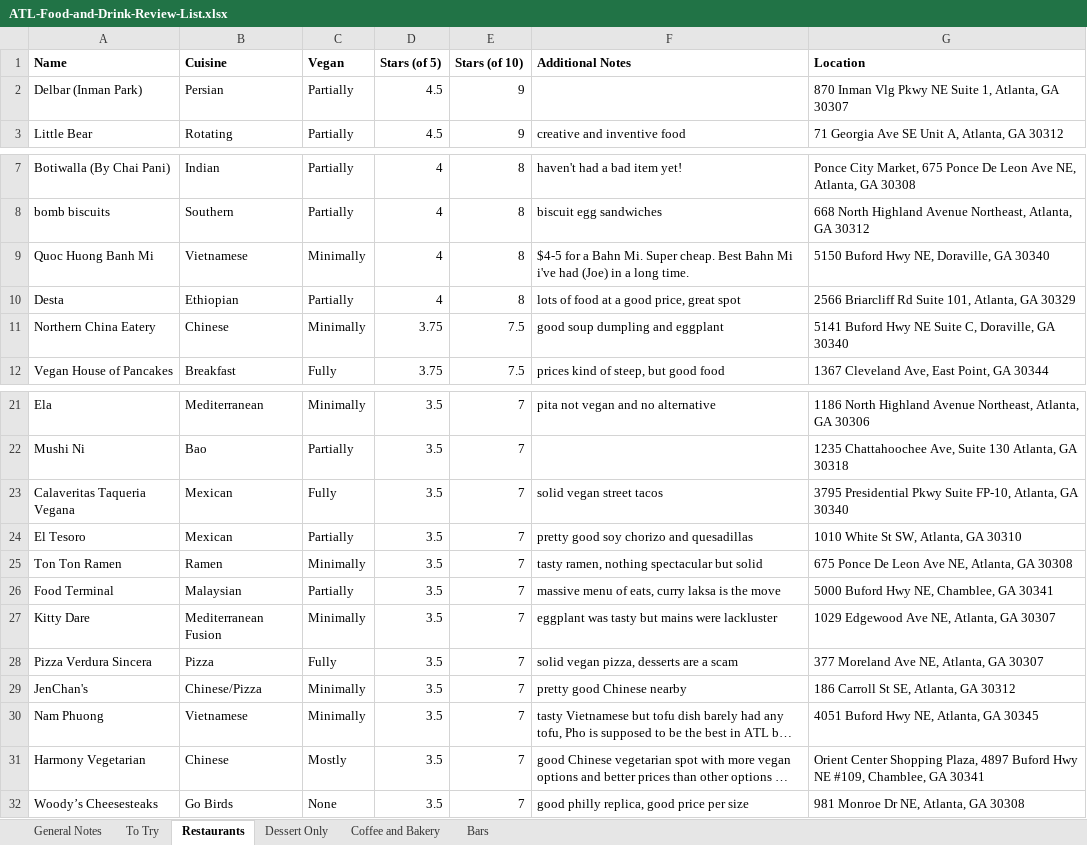
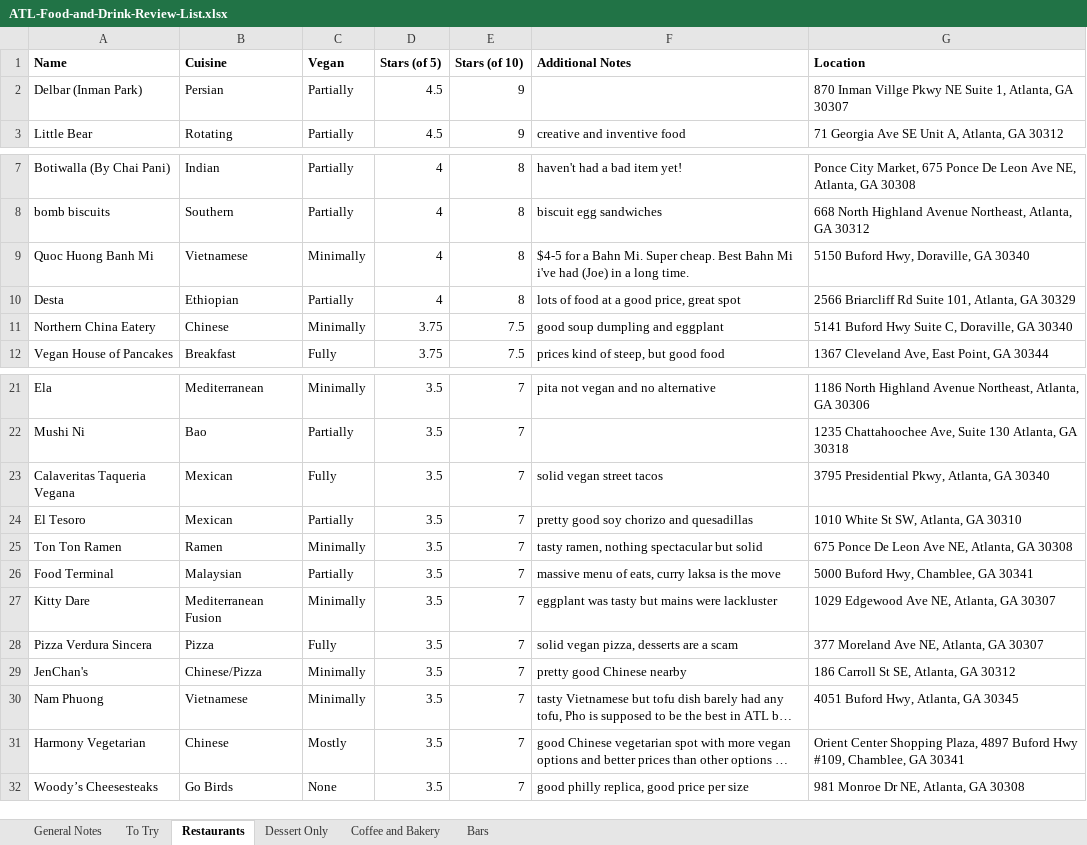
Before and after one commit to joeellis1331/atl-food-map, an Excel workbook: ATL-Food-and-Drink-Review-List.xlsx, sheet Restaurants, drawn as a sheet; only a part is shown, gaps mark what is left out; long unchanged cells end in …; values as stored, in another font and other column widths than the file's, no borders; charts and pictures not drawn; the diff names each change by its address in the sheet, - before the commit and + after, or states it on an @@ line.

Commit message:
added the To Try places to the map, color legend, and wrote code in case I want to use custom markers at some point. Note: buford hwy locations removed NE to actually map

```diff
--- a/ATL-Food-and-Drink-Review-List.xlsx (sheet Restaurants)
+++ b/ATL-Food-and-Drink-Review-List.xlsx (sheet Restaurants)
-G2 (Location): 870 Inman Vlg Pkwy NE…
+G2 (Location): 870 Inman Villge Pkwy NE…
-G9 (Location): 5150 Buford Hwy NE, Doraville, GA 30340
+G9 (Location): 5150 Buford Hwy, Doraville, GA 30340
-G11 (Location): …Buford Hwy NE Suite C,…
+G11 (Location): …Buford Hwy Suite C,…
-G23 (Location): 3795 Presidential Pkwy Suite FP-10, Atlanta, GA…
+G23 (Location): 3795 Presidential Pkwy, Atlanta, GA…
-G26 (Location): 5000 Buford Hwy NE, Chamblee, GA 30341
+G26 (Location): 5000 Buford Hwy, Chamblee, GA 30341
-G30 (Location): 4051 Buford Hwy NE, Atlanta, GA 30345
+G30 (Location): 4051 Buford Hwy, Atlanta, GA 30345
-G31 (Location): …Buford Hwy NE #109, Chamblee,…
+G31 (Location): …Buford Hwy #109, Chamblee,…
```
Also changed, not shown: sheet To Try, sheet Coffee and Bakery, sheet Bars, 5 other files.
